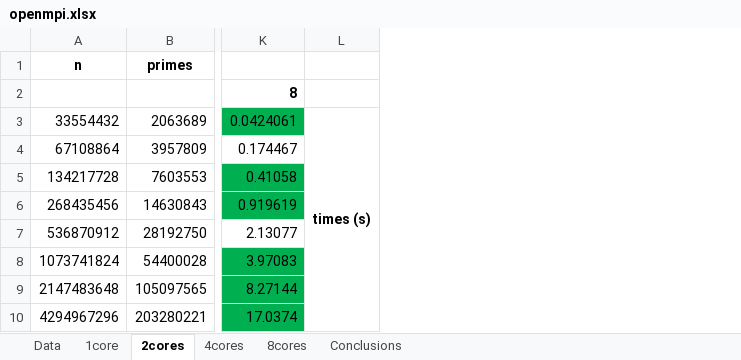
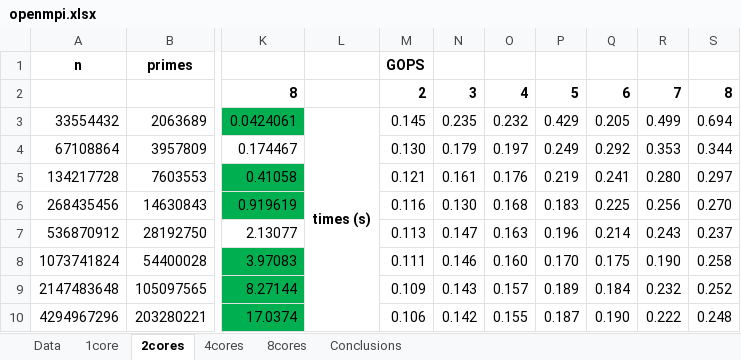
Before and after one commit to joaofpereira/feup-cpar, an Excel workbook: project-2/results/spreadsheet/openmpi.xlsx, sheet 2cores, drawn as a sheet; only a part is shown, gaps mark what is left out; values as stored, in another font and other column widths than the file's, no borders; charts and pictures not drawn; the diff names each change by its address in the sheet, - before the commit and + after, or states it on an @@ line.

```diff
--- a/project-2/results/spreadsheet/openmpi.xlsx (sheet 2cores)
+++ b/project-2/results/spreadsheet/openmpi.xlsx (sheet 2cores)
+column M, rows 1-10: GOPS | 2 | 0.145 | 0.130 | 0.121 | 0.116 | 0.113 | 0.111 | 0.109 | 0.106
+column N, rows 2-10: 3 | 0.235 | 0.179 | 0.161 | 0.130 | 0.147 | 0.146 | 0.143 | 0.142
+column O, rows 2-10: 4 | 0.232 | 0.197 | 0.176 | 0.168 | 0.163 | 0.160 | 0.157 | 0.155
+column P, rows 2-10: 5 | 0.429 | 0.249 | 0.219 | 0.183 | 0.196 | 0.170 | 0.189 | 0.187
+column Q, rows 2-10: 6 | 0.205 | 0.292 | 0.241 | 0.225 | 0.214 | 0.175 | 0.184 | 0.190
+column R, rows 2-10: 7 | 0.499 | 0.353 | 0.280 | 0.256 | 0.243 | 0.190 | 0.232 | 0.222
+column S, rows 2-10: 8 | 0.694 | 0.344 | 0.297 | 0.270 | 0.237 | 0.258 | 0.252 | 0.248
```
Also changed, not shown: charts or pictures, project-2/results/spreadsheet/SingleCore_OpenMP.xlsx, project-2/results/spreadsheet/SpeedUps.xlsx, 7 other files.
